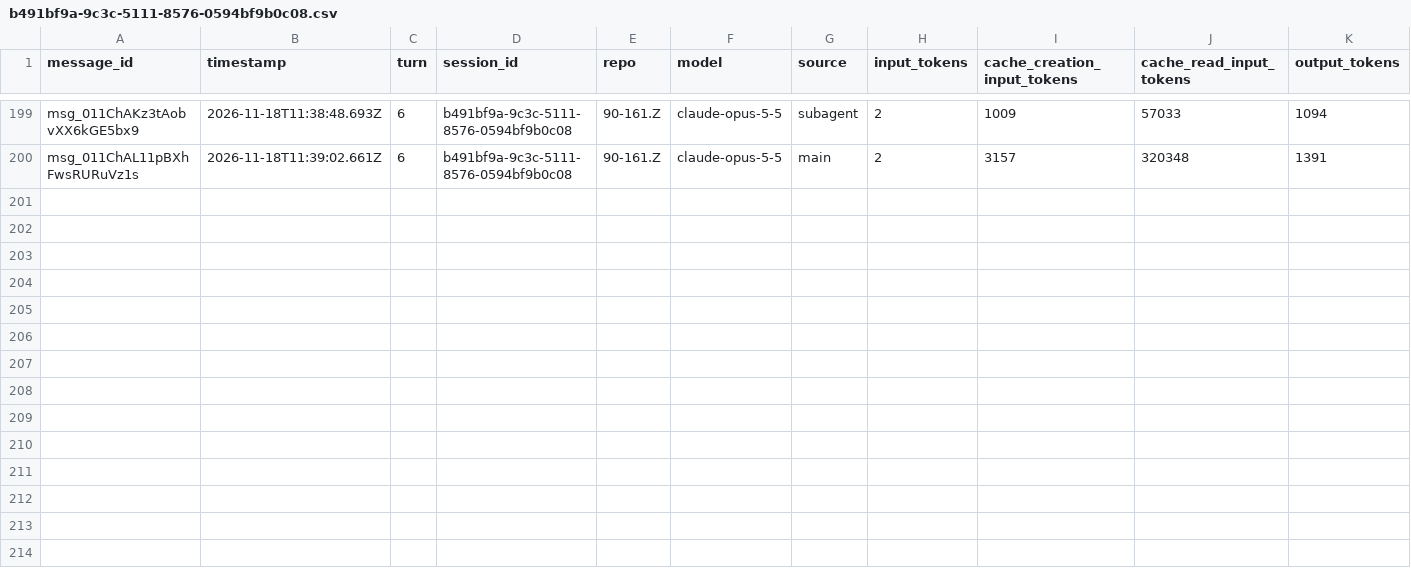
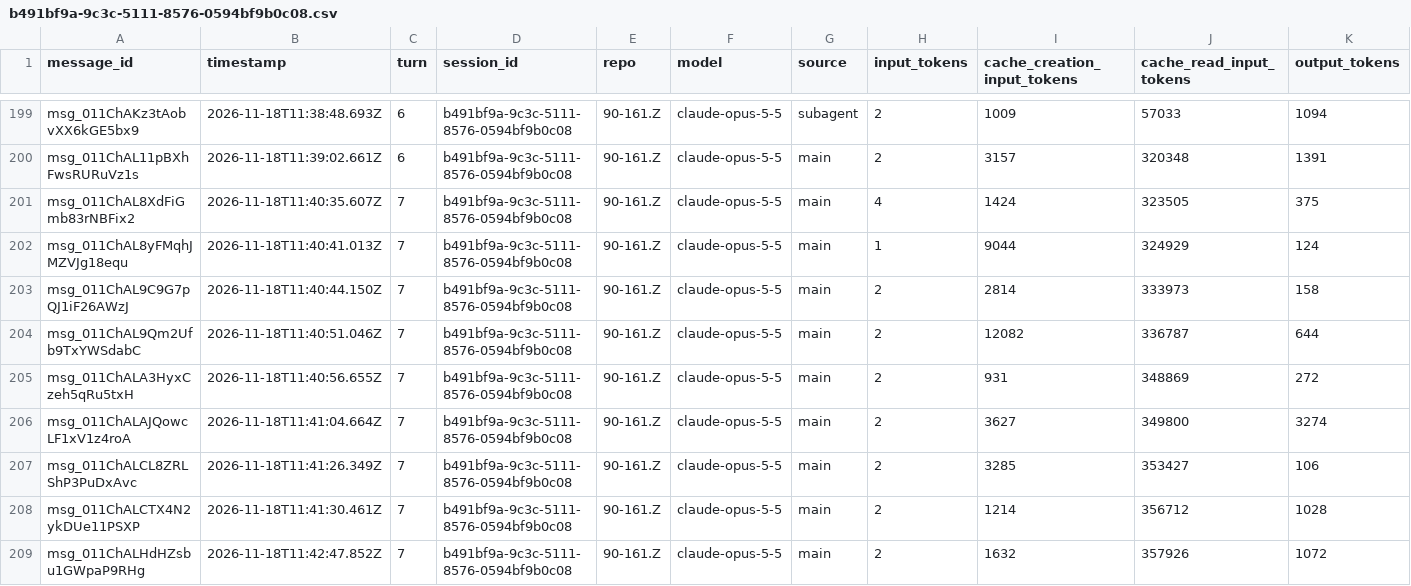
Before and after one commit to rhope-ops/90-161.Z, a CSV file: sessions/b491bf9a-9c3c-5111-8576-0594bf9b0c08.csv, drawn as a sheet; only a part is shown, gaps mark what is left out.

```diff
--- a/sessions/b491bf9a-9c3c-5111-8576-0594bf9b0c08.csv
+++ b/sessions/b491bf9a-9c3c-5111-8576-0594bf9b0c08.csv
@@ -200 +200,10 @@ msg_011ChAKz3tAobvXX6kGE5bx9,2026-11-18T11:38:48.693Z,6,b491bf9a-9c3c-5111-8576-
 msg_011ChAL11pBXhFwsRURuVz1s,2026-11-18T11:39:02.661Z,6,b491bf9a-9c3c-5111-8576-0594bf9b0c08,90-161.Z,claude-opus-5-5,main,2,3157,320348,1391
+msg_011ChAL8XdFiGmb83rNBFix2,2026-11-18T11:40:35.607Z,7,b491bf9a-9c3c-5111-8576-0594bf9b0c08,90-161.Z,claude-opus-5-5,main,4,1424,323505,375
+msg_011ChAL8yFMqhJMZVJg18equ,2026-11-18T11:40:41.013Z,7,b491bf9a-9c3c-5111-8576-0594bf9b0c08,90-161.Z,claude-opus-5-5,main,1,9044,324929,124
+msg_011ChAL9C9G7pQJ1iF26AWzJ,2026-11-18T11:40:44.150Z,7,b491bf9a-9c3c-5111-8576-0594bf9b0c08,90-161.Z,claude-opus-5-5,main,2,2814,333973,158
+msg_011ChAL9Qm2Ufb9TxYWSdabC,2026-11-18T11:40:51.046Z,7,b491bf9a-9c3c-5111-8576-0594bf9b0c08,90-161.Z,claude-opus-5-5,main,2,12082,336787,644
+msg_011ChALA3HyxCzeh5qRu5txH,2026-11-18T11:40:56.655Z,7,b491bf9a-9c3c-5111-8576-0594bf9b0c08,90-161.Z,claude-opus-5-5,main,2,931,348869,272
+msg_011ChALAJQowcLF1xV1z4roA,2026-11-18T11:41:04.664Z,7,b491bf9a-9c3c-5111-8576-0594bf9b0c08,90-161.Z,claude-opus-5-5,main,2,3627,349800,3274
+msg_011ChALCL8ZRLShP3PuDxAvc,2026-11-18T11:41:26.349Z,7,b491bf9a-9c3c-5111-8576-0594bf9b0c08,90-161.Z,claude-opus-5-5,main,2,3285,353427,106
+msg_011ChALCTX4N2ykDUe11PSXP,2026-11-18T11:41:30.461Z,7,b491bf9a-9c3c-5111-8576-0594bf9b0c08,90-161.Z,claude-opus-5-5,main,2,1214,356712,1028
+msg_011ChALHdHZsbu1GWpaP9RHg,2026-11-18T11:42:47.852Z,7,b491bf9a-9c3c-5111-8576-0594bf9b0c08,90-161.Z,claude-opus-5-5,main,2,1632,357926,1072
```
